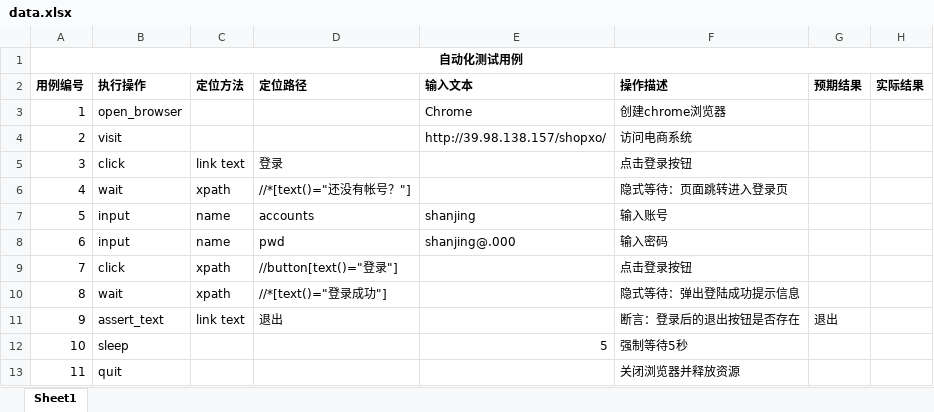
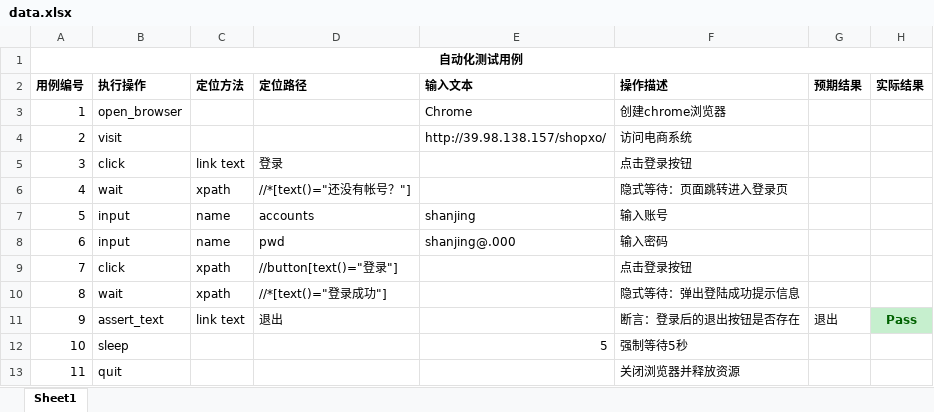
Before and after one commit to shanj0508/ui_frame, an Excel workbook: data/data.xlsx, sheet Sheet1, drawn as a sheet; values as stored, in another font and other column widths than the file's, no borders; the diff names each change by its address in the sheet, - before the commit and + after, or states it on an @@ line.

```diff
--- a/data/data.xlsx (sheet Sheet1)
+++ b/data/data.xlsx (sheet Sheet1)
-H11 (实际结果): (empty)
+H11 (实际结果): Pass
-H11 fill: none
+H11 fill: #C6EFCE
```
Also changed, not shown: data/data1.xlsx, 1 other file.
